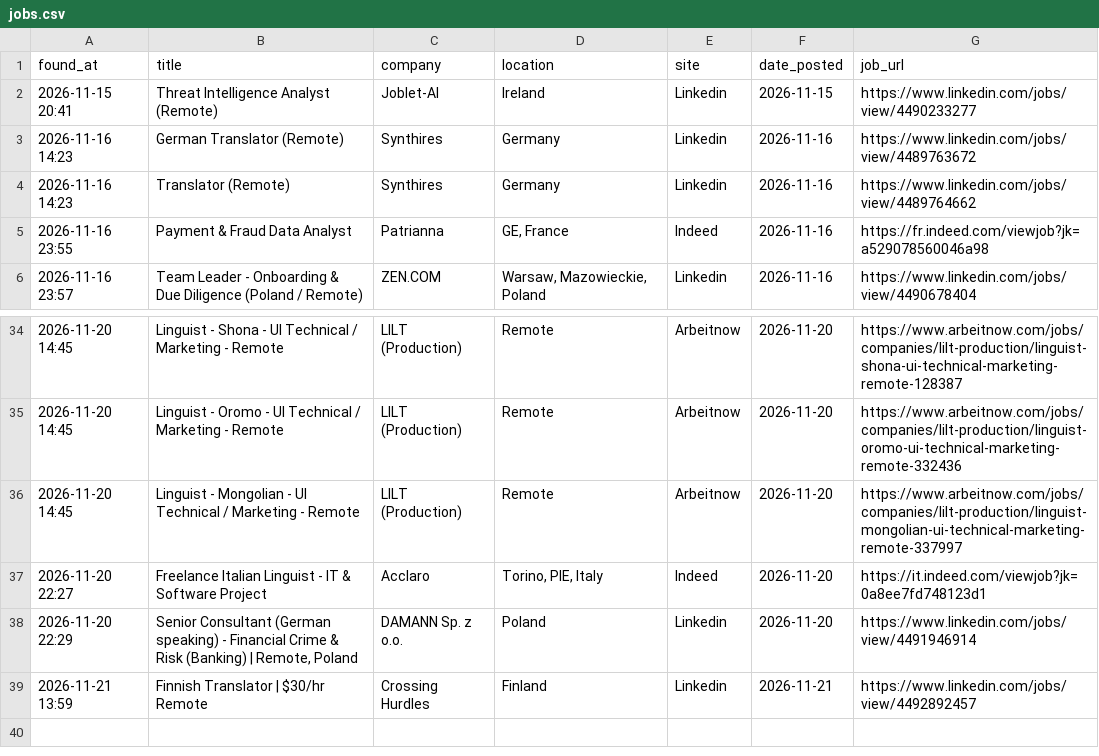
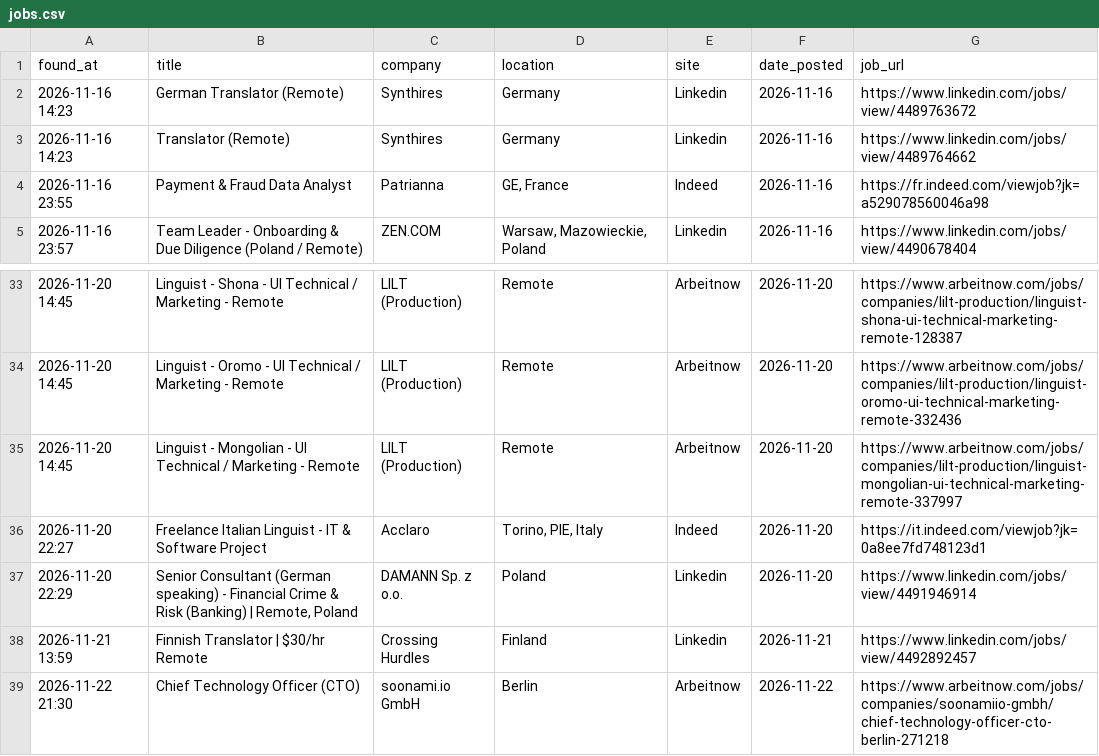
Before and after one commit to trpelka/job-scraper-bot, a CSV file: jobs.csv, drawn as a sheet; only a part is shown, gaps mark what is left out; removed rows and columns are numbered as before the commit, all else as after; the diff names each change by its address in the sheet, - before the commit and + after, or states it on an @@ line.

Commit message:
Update recent jobs 2026-11-22 21:30

```diff
--- a/jobs.csv
+++ b/jobs.csv
-row 2: 2026-11-15 20:41 | Threat Intelligence Analyst (Remote) | Joblet-AI | Ireland | Linkedin | 2026-11-15 | https://www.linkedin.com/jobs/view/4490233277
+row 39: 2026-11-22 21:30 | Chief Technology Officer (CTO) | soonami.io GmbH | Berlin | Arbeitnow | 2026-11-22 | https://www.arbeitnow.com/jobs/companies/soonamiio-gmbh/chief-technology-officer-cto-berlin-271218
```
